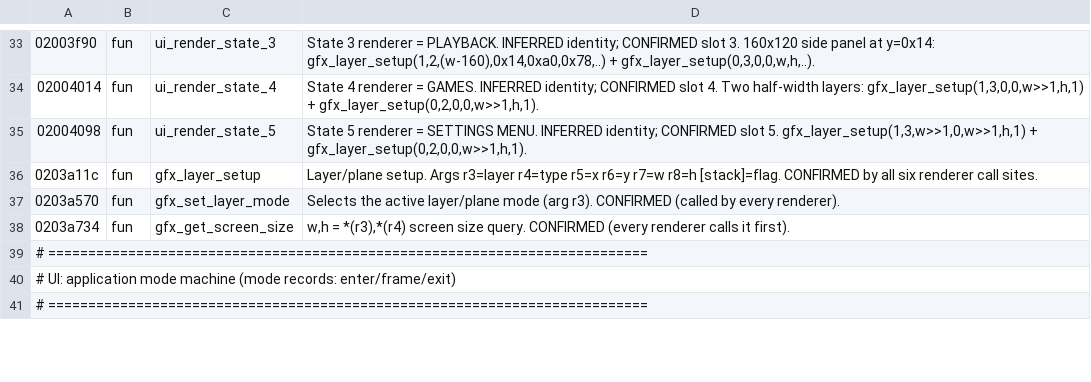
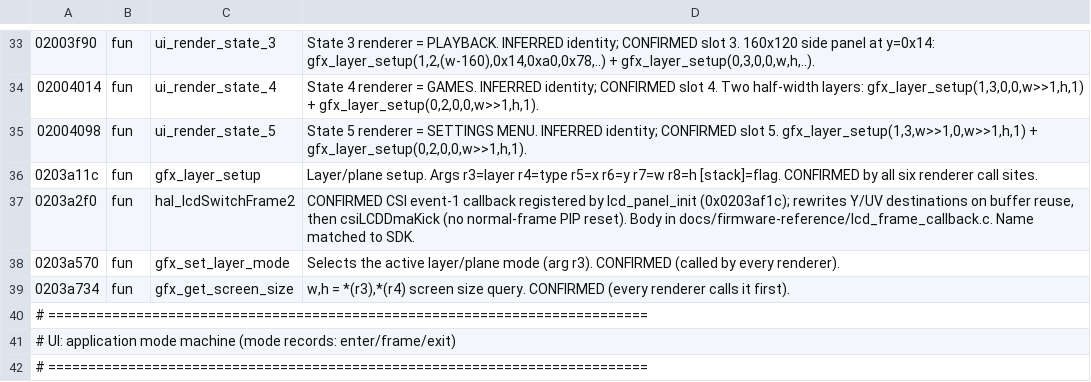
Before and after one commit to jbaiter/kc02-fw-mod, a TSV file: tools/ghidra_symbols.tsv, drawn as a sheet; only a part is shown, gaps mark what is left out.

```diff
--- a/tools/ghidra_symbols.tsv
+++ b/tools/ghidra_symbols.tsv
@@ -36,2 +36,3 @@
 0203a11c	fun	gfx_layer_setup	Layer/plane setup. Args r3=layer r4=type r5=x r6=y r7=w r8=h [stack]=flag. CONFIRMED by all six renderer call sites.
+0203a2f0	fun	hal_lcdSwitchFrame2	CONFIRMED CSI event-1 callback registered by lcd_panel_init (0x0203af1c); rewrites Y/UV destinations on buffer reuse, then csiLCDDmaKick (no normal-frame PIP reset). Body in docs/firmware-reference/lcd_frame_callback.c. Name matched to SDK.
 0203a570	fun	gfx_set_layer_mode	Selects the active layer/plane mode (arg r3). CONFIRMED (called by every renderer).
```
Also changed, not shown: 14 other files.
